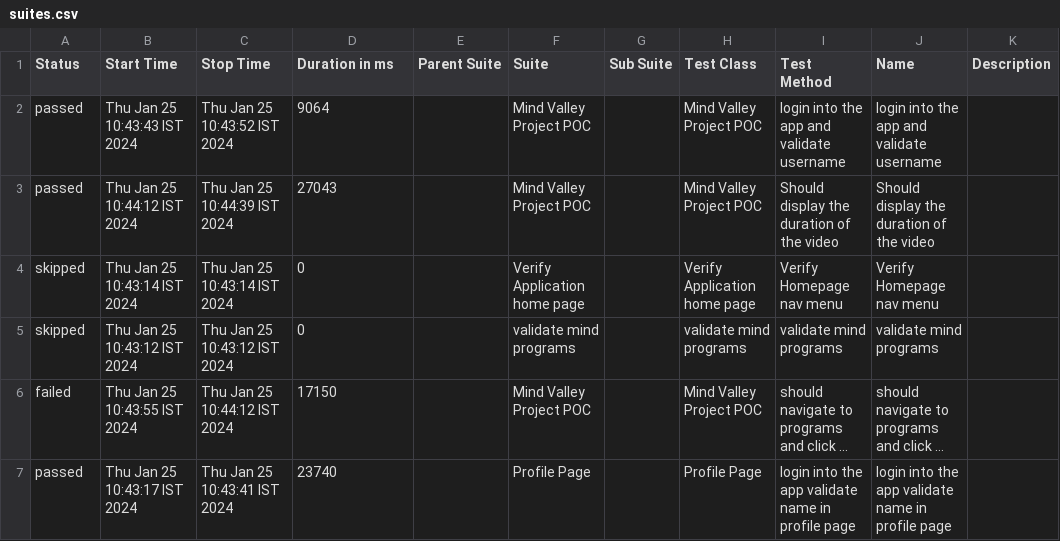
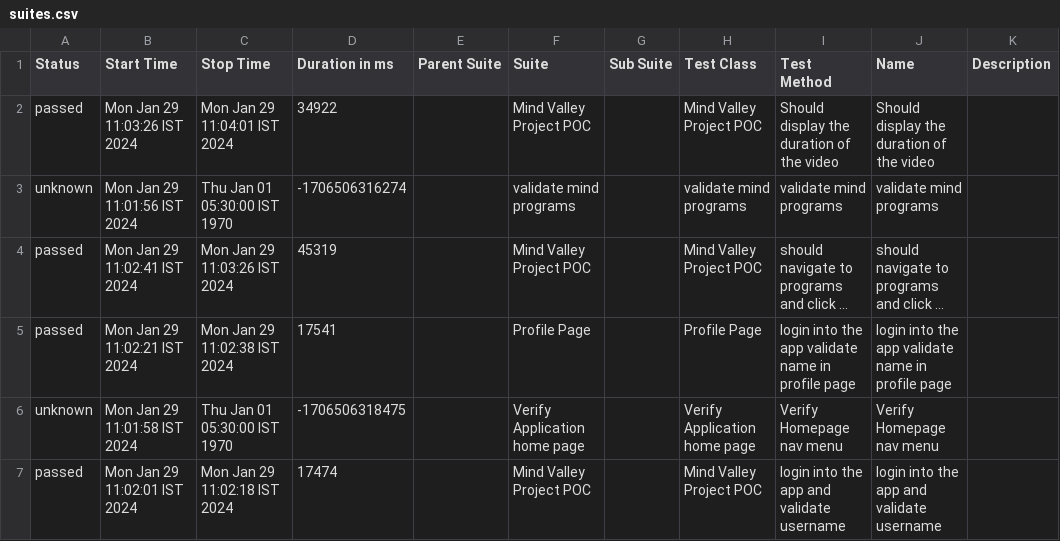
Before and after one commit to AshokKumarEverest/mindvalley-B2B, a CSV file: allure-report/data/suites.csv, drawn as a sheet; long unchanged cells end in …; removed rows and columns are numbered as before the commit, all else as after; the diff names each change by its address in the sheet, - before the commit and + after, or states it on an @@ line.

```diff
--- a/allure-report/data/suites.csv
+++ b/allure-report/data/suites.csv
-row 2: passed | Thu Jan 25 10:43:43 IST 2024 | Thu Jan 25 10:43:52 IST 2024 | 9064 |  | Mind Valley Project POC |  | Mind Valley Project POC | login into the app and validate username | login into the app and validate username
-B2 (Start Time): Thu Jan 25 10:44:12 IST 2024
+B2 (Start Time): Mon Jan 29 11:03:26 IST 2024
-C2 (Stop Time): Thu Jan 25 10:44:39 IST 2024
+C2 (Stop Time): Mon Jan 29 11:04:01 IST 2024
-D2 (Duration in ms): 27043
+D2 (Duration in ms): 34922
-row 4: skipped | Thu Jan 25 10:43:14 IST 2024 | Thu Jan 25 10:43:14 IST 2024 | 0 |  | Verify Application home page |  | Verify Application home page | Verify Homepage nav menu | Verify Homepage nav menu
-A3 (Status): skipped
+A3 (Status): unknown
-B3 (Start Time): Thu Jan 25 10:43:12 IST 2024
+B3 (Start Time): Mon Jan 29 11:01:56 IST 2024
-C3 (Stop Time): Thu Jan 25 10:43:12 IST 2024
+C3 (Stop Time): Thu Jan 01 05:30:00 IST 1970
-D3 (Duration in ms): 0
+D3 (Duration in ms): -1706506316274
-A4 (Status): failed
+A4 (Status): passed
-B4 (Start Time): Thu Jan 25 10:43:55 IST 2024
+B4 (Start Time): Mon Jan 29 11:02:41 IST 2024
-C4 (Stop Time): Thu Jan 25 10:44:12 IST 2024
+C4 (Stop Time): Mon Jan 29 11:03:26 IST 2024
-D4 (Duration in ms): 17150
+D4 (Duration in ms): 45319
-B5 (Start Time): Thu Jan 25 10:43:17 IST 2024
+B5 (Start Time): Mon Jan 29 11:02:21 IST 2024
-C5 (Stop Time): Thu Jan 25 10:43:41 IST 2024
+C5 (Stop Time): Mon Jan 29 11:02:38 IST 2024
-D5 (Duration in ms): 23740
+D5 (Duration in ms): 17541
+row 6: unknown | Mon Jan 29 11:01:58 IST 2024 | Thu Jan 01 05:30:00 IST 1970 | -1706506318475 |  | Verify Application home page |  | Verify Application home page | Verify Homepage nav menu | Verify Homepage nav menu
+row 7: passed | Mon Jan 29 11:02:01 IST 2024 | Mon Jan 29 11:02:18 IST 2024 | 17474 |  | Mind Valley Project POC |  | Mind Valley Project POC | login into the app and validate username | login into the app and validate username
```
Also changed, not shown: 29 other files.
